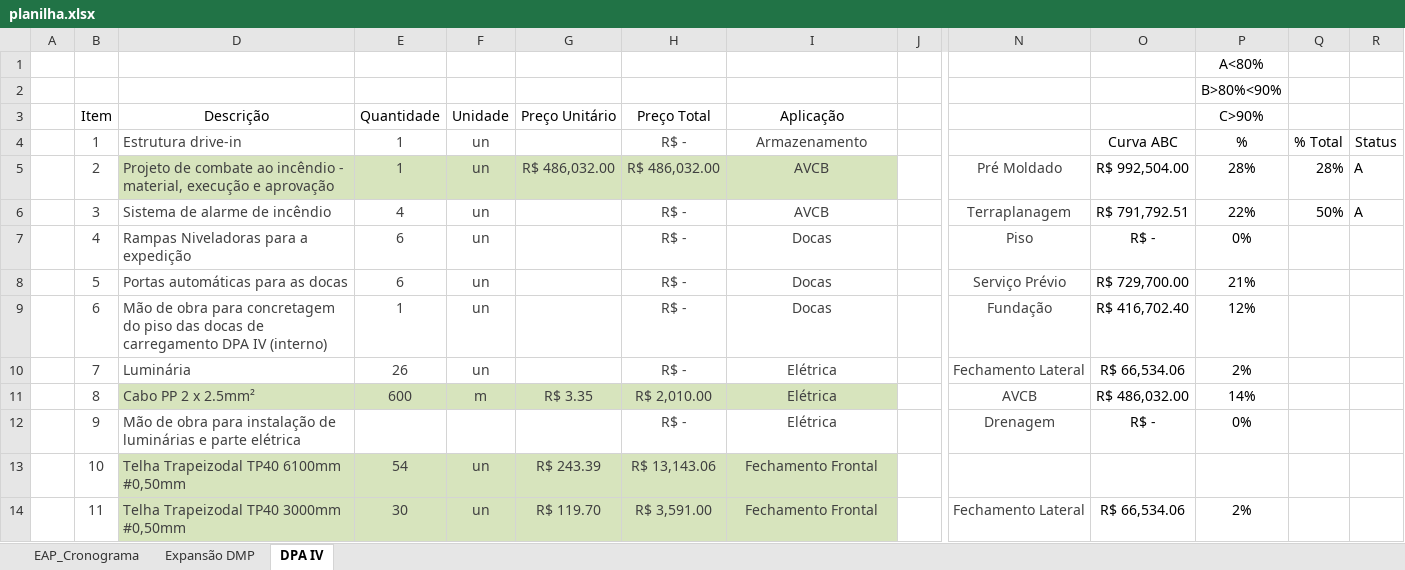
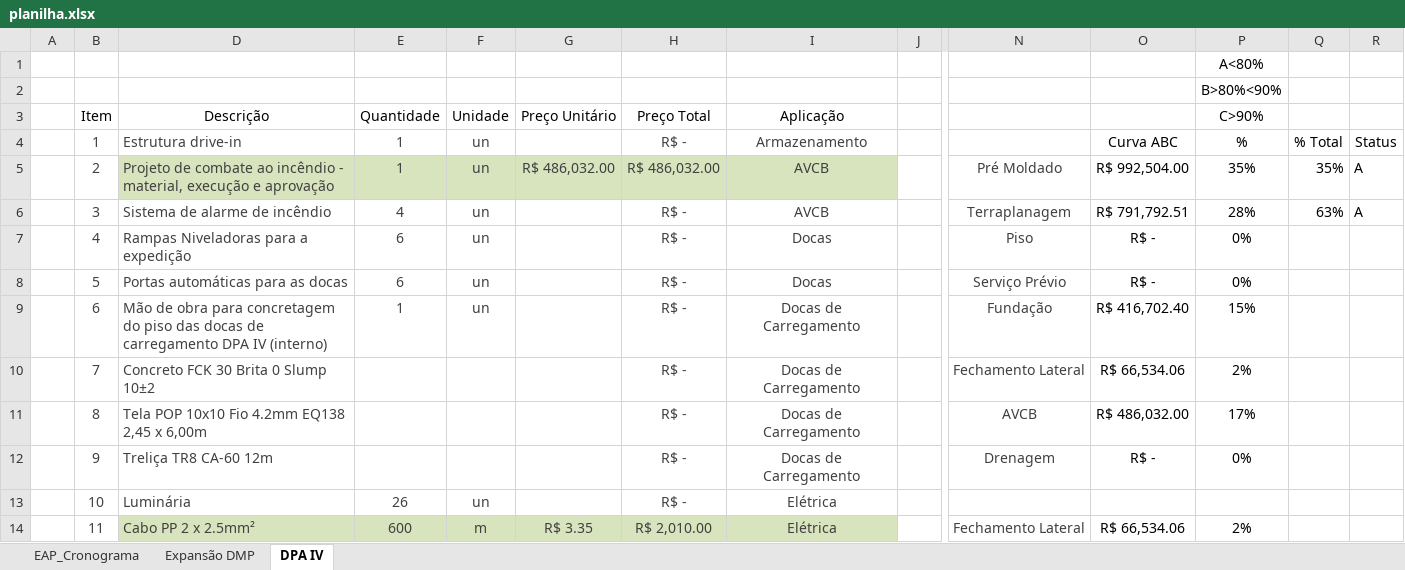
Before and after one commit to Geanfer10/-painel-curva-abc, an Excel workbook: dados/planilha.xlsx, sheet DPA IV, drawn as a sheet; only a part is shown, gaps mark what is left out; values as stored, in another font and other column widths than the file's, no borders; table styles not drawn; the diff covers the shown part only; the diff names each change by its address in the sheet, - before the commit and + after, or states it on an @@ line.

Commit message:
Atualiza planilha 09/10/2026 16:14

```diff
--- a/dados/planilha.xlsx (sheet DPA IV)
+++ b/dados/planilha.xlsx (sheet DPA IV)
-P5 (C>90%): 28%
+P5 (C>90%): 35%
-Q5: 28%
+Q5: 35%
-P6 (C>90%): 22%
+P6 (C>90%): 28%
-Q6: 50%
+Q6: 63%
-O8: R$ 729,700.00
+O8: R$ -
-P8 (C>90%): 21%
+P8 (C>90%): 0%
-I9 (Aplicação): Docas
+I9 (Aplicação): Docas de Carregamento
-P9 (C>90%): 12%
+P9 (C>90%): 15%
-D10 (Descrição): Luminária
+D10 (Descrição): Concreto FCK 30 Brita 0 Slump 10±2
-E10 (Quantidade): 26
+E10 (Quantidade): (empty)
-F10 (Unidade): un
+F10 (Unidade): (empty)
-I10:I12 (Aplicação): Elétrica
+I10:I12 (Aplicação): Docas de Carregamento
-D11 (Descrição): Cabo PP 2 x 2.5mm²
+D11 (Descrição): Tela POP 10x10 Fio 4.2mm EQ138 2,45 x 6,00m
-D11:I11 fill: #D7E4BD
+D11:I11 fill: none
-E11 (Quantidade): 600
+E11 (Quantidade): (empty)
-F11 (Unidade): m
+F11 (Unidade): (empty)
-G11 (Preço Unitário): R$ 3.35
+G11 (Preço Unitário): (empty)
-H11 (Preço Total): R$ 2,010.00
+H11 (Preço Total): R$ -
-P11 (C>90%): 14%
+P11 (C>90%): 17%
-D12 (Descrição): Mão de obra para instalação de luminárias e parte elétrica
+D12 (Descrição): Treliça TR8 CA-60 12m
-D13 (Descrição): Telha Trapeizodal TP40 6100mm #0,50mm
+D13 (Descrição): Luminária
-D13:I13 fill: #D7E4BD
+D13:I13 fill: none
-E13 (Quantidade): 54
+E13 (Quantidade): 26
-G13 (Preço Unitário): R$ 243.39
+G13 (Preço Unitário): (empty)
-H13 (Preço Total): R$ 13,143.06
+H13 (Preço Total): R$ -
-I13:I14 (Aplicação): Fechamento Frontal
+I13:I14 (Aplicação): Elétrica
-D14 (Descrição): Telha Trapeizodal TP40 3000mm #0,50mm
+D14 (Descrição): Cabo PP 2 x 2.5mm²
-E14 (Quantidade): 30
+E14 (Quantidade): 600
-F14 (Unidade): un
+F14 (Unidade): m
-G14 (Preço Unitário): R$ 119.70
+G14 (Preço Unitário): R$ 3.35
-H14 (Preço Total): R$ 3,591.00
+H14 (Preço Total): R$ 2,010.00
```
Also changed, not shown: 3 added rows, 3 removed rows, 227 edited cells and cell formats elsewhere in this sheet, formulas that keep their value.
